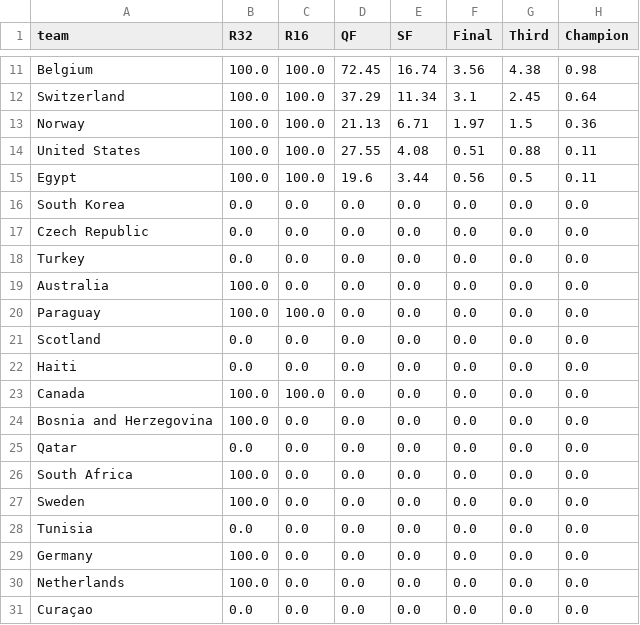
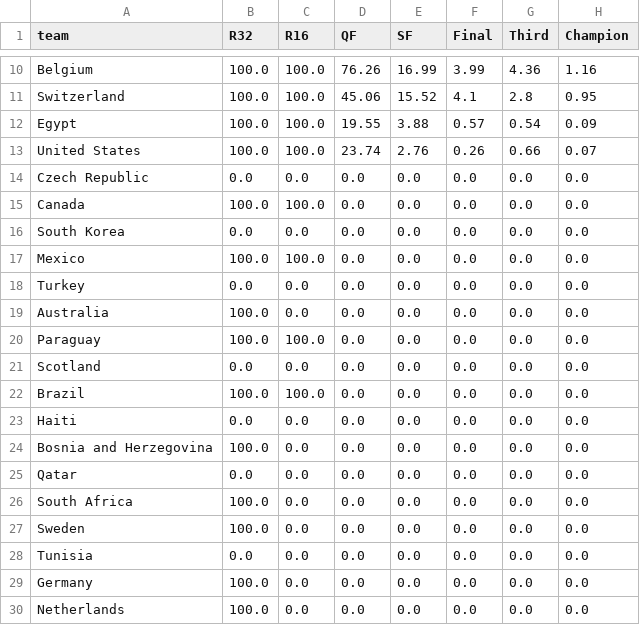
Before and after one commit to AntoniBI/Mundial-2026, a CSV file: outputs/wc26_stage_probabilities_live_2026-07-06.csv, drawn as a sheet; only a part is shown, gaps mark what is left out; the shorter side is filled out with more unchanged rows; removed rows and columns are numbered as before the commit, all else as after; the diff covers the shown part only; the diff names each change by its address in the sheet, - before the commit and + after, or states it on an @@ line.

```diff
--- a/outputs/wc26_stage_probabilities_live_2026-07-06.csv
+++ b/outputs/wc26_stage_probabilities_live_2026-07-06.csv
-D10 (QF): 72.45
+D10 (QF): 76.26
-E10 (SF): 16.74
+E10 (SF): 16.99
-F10 (Final): 3.56
+F10 (Final): 3.99
-G10 (Third): 4.38
+G10 (Third): 4.36
-H10 (Champion): 0.98
+H10 (Champion): 1.16
-D11 (QF): 37.29
+D11 (QF): 45.06
-E11 (SF): 11.34
+E11 (SF): 15.52
-F11 (Final): 3.1
+F11 (Final): 4.1
-G11 (Third): 2.45
+G11 (Third): 2.8
-H11 (Champion): 0.64
+H11 (Champion): 0.95
-row 13: Norway | 100.0 | 100.0 | 21.13 | 6.71 | 1.97 | 1.5 | 0.36
-row 14: United States | 100.0 | 100.0 | 27.55 | 4.08 | 0.51 | 0.88 | 0.11
-D12 (QF): 19.6
+D12 (QF): 19.55
-E12 (SF): 3.44
+E12 (SF): 3.88
-F12 (Final): 0.56
+F12 (Final): 0.57
-G12 (Third): 0.5
+G12 (Third): 0.54
-H12 (Champion): 0.11
+H12 (Champion): 0.09
+row 13: United States | 100.0 | 100.0 | 23.74 | 2.76 | 0.26 | 0.66 | 0.07
+row 14: Czech Republic | 0.0 | 0.0 | 0.0 | 0.0 | 0.0 | 0.0 | 0.0
@@ row 23 moved to row 15: Canada @@
-A17 (team): Czech Republic
+A17 (team): Mexico
-B17 (R32): 0.0
+B17 (R32): 100.0
-C17 (R16): 0.0
+C17 (R16): 100.0
+row 22: Brazil | 100.0 | 100.0 | 0.0 | 0.0 | 0.0 | 0.0 | 0.0
```
Also changed, not shown: 3 added rows, 4 removed rows and 23 edited cells elsewhere in this file, data/processed/fotmob_xg.csv, outputs/match_predictions_log.csv, 2 other files.
